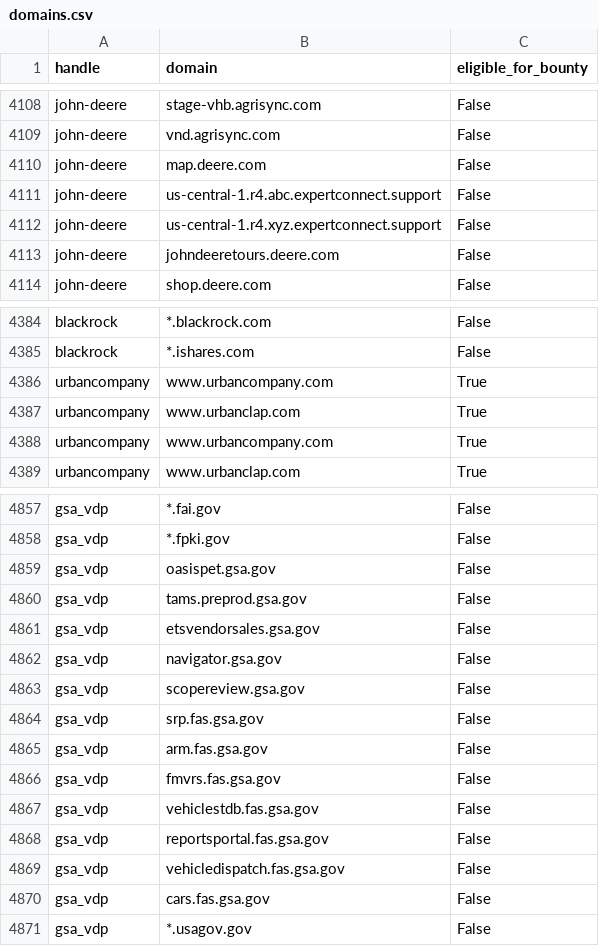
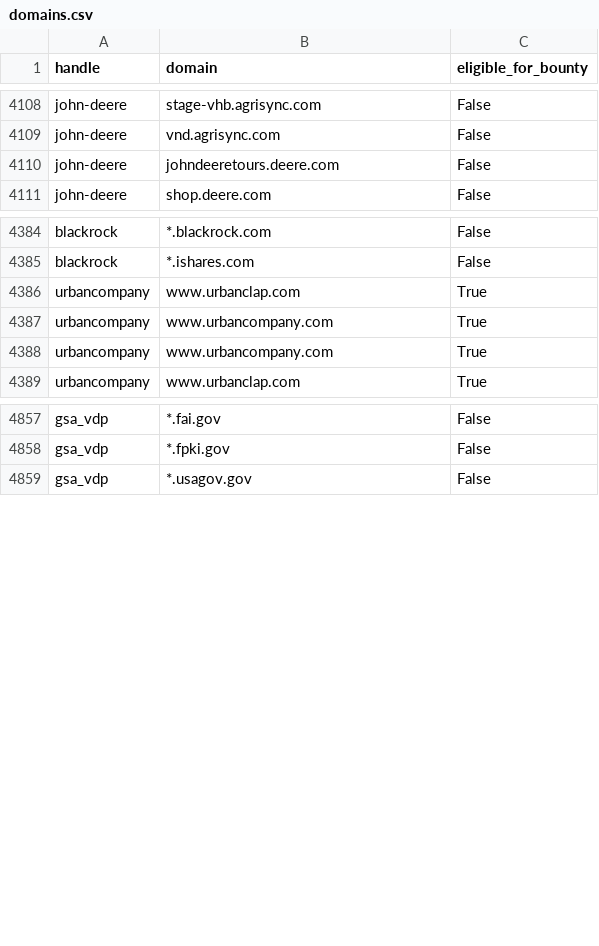
Before and after one commit to atxiii/h1domains, a CSV file: domains.csv, drawn as a sheet; only a part is shown, gaps mark what is left out; the diff covers the shown part only.

```diff
--- a/domains.csv
+++ b/domains.csv
@@ -4109,5 +4109,2 @@ john-deere,stage-vhb.agrisync.com,False
 john-deere,vnd.agrisync.com,False
-john-deere,map.deere.com,False
-john-deere,us-central-1.r4.abc.expertconnect.support,False
-john-deere,us-central-1.r4.xyz.expertconnect.support,False
 john-deere,johndeeretours.deere.com,False
@@ -4385,4 +4385,4 @@ blackrock,*.blackrock.com,False
 blackrock,*.ishares.com,False
-urbancompany,www.urbancompany.com,True
-urbancompany,www.urbanclap.com,True
+urbancompany,www.urbanclap.com,True
+urbancompany,www.urbancompany.com,True
 urbancompany,www.urbancompany.com,True
@@ -4858,14 +4858,2 @@ gsa_vdp,*.fai.gov,False
 gsa_vdp,*.fpki.gov,False
-gsa_vdp,oasispet.gsa.gov,False
-gsa_vdp,tams.preprod.gsa.gov,False
-gsa_vdp,etsvendorsales.gsa.gov,False
-gsa_vdp,navigator.gsa.gov,False
-gsa_vdp,scopereview.gsa.gov,False
-gsa_vdp,srp.fas.gsa.gov,False
-gsa_vdp,arm.fas.gsa.gov,False
-gsa_vdp,fmvrs.fas.gsa.gov,False
-gsa_vdp,vehiclestdb.fas.gsa.gov,False
-gsa_vdp,reportsportal.fas.gsa.gov,False
-gsa_vdp,vehicledispatch.fas.gsa.gov,False
-gsa_vdp,cars.fas.gsa.gov,False
 gsa_vdp,*.usagov.gov,False
```
Also changed, not shown: 14 added rows, 10 moved rows and 6 edited cells elsewhere in this file, 3 other files.
